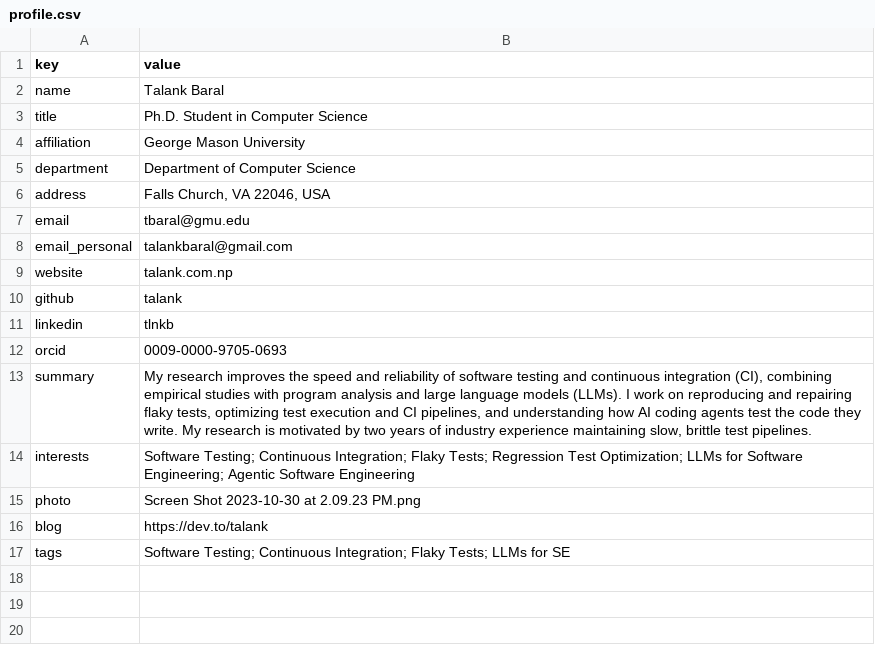
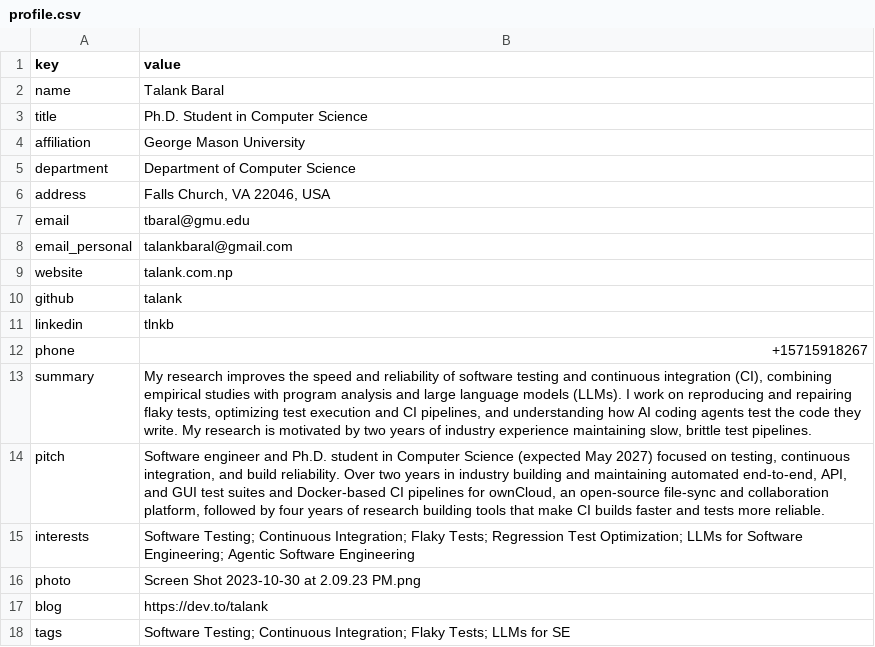
Before and after one commit to Talank/portfolio, a CSV file: cv/data/profile.csv, drawn as a sheet; removed rows and columns are numbered as before the commit, all else as after; the diff names each change by its address in the sheet, - before the commit and + after, or states it on an @@ line.

```diff
--- a/cv/data/profile.csv
+++ b/cv/data/profile.csv
-row 12: orcid | 0009-0000-9705-0693
+row 12: phone | +15715918267
+row 14: pitch | Software engineer and Ph.D. student in Computer Science (expected May 2027) focused on testing, continuous integration, and build reliability. Over two years in industry building and maintaining automated end-to-end, API, and GUI test suites and Docker-based CI pipelines for ownCloud, an open-source file-sync and collaboration platform, followed by four years of research building tools that make CI builds faster and tests more reliable.
```
Also changed, not shown: cv/data/experience.csv, cv/data/opensource.csv, 19 other files.
